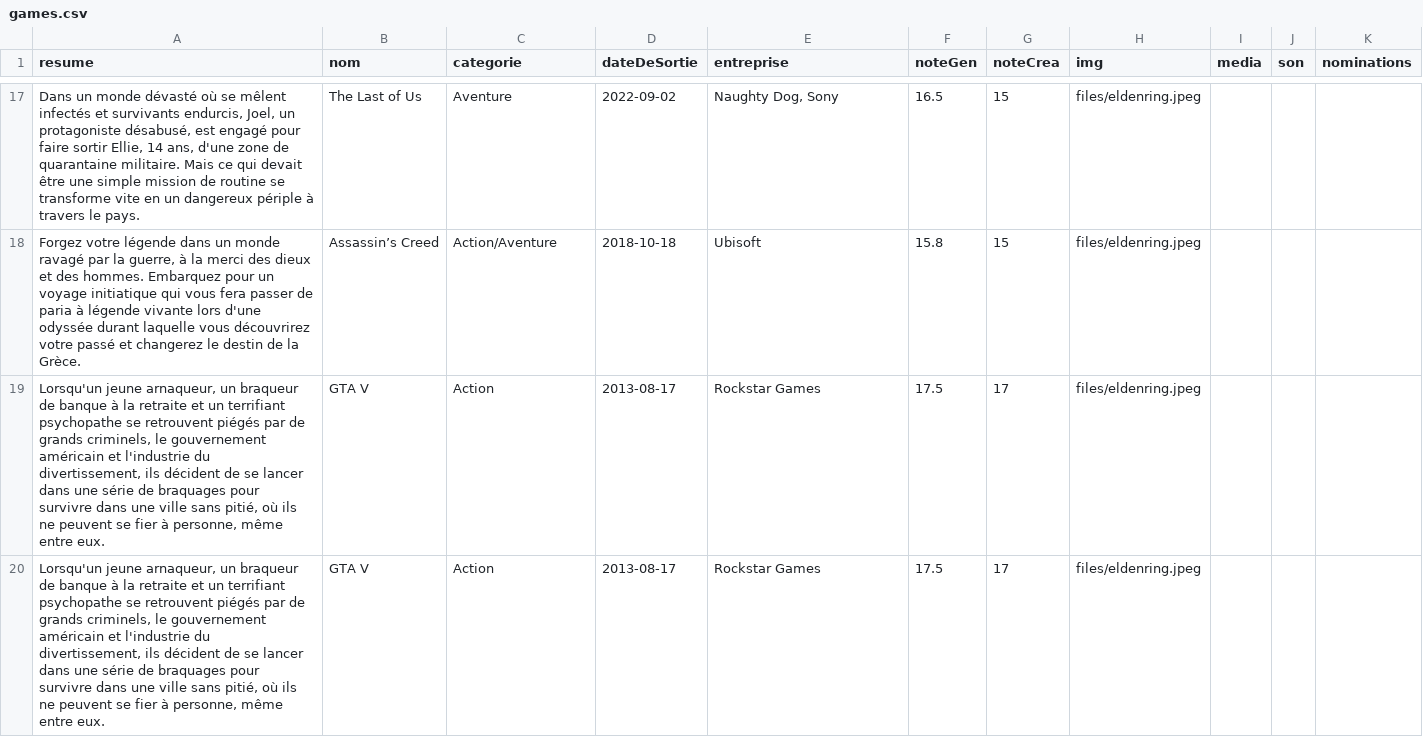
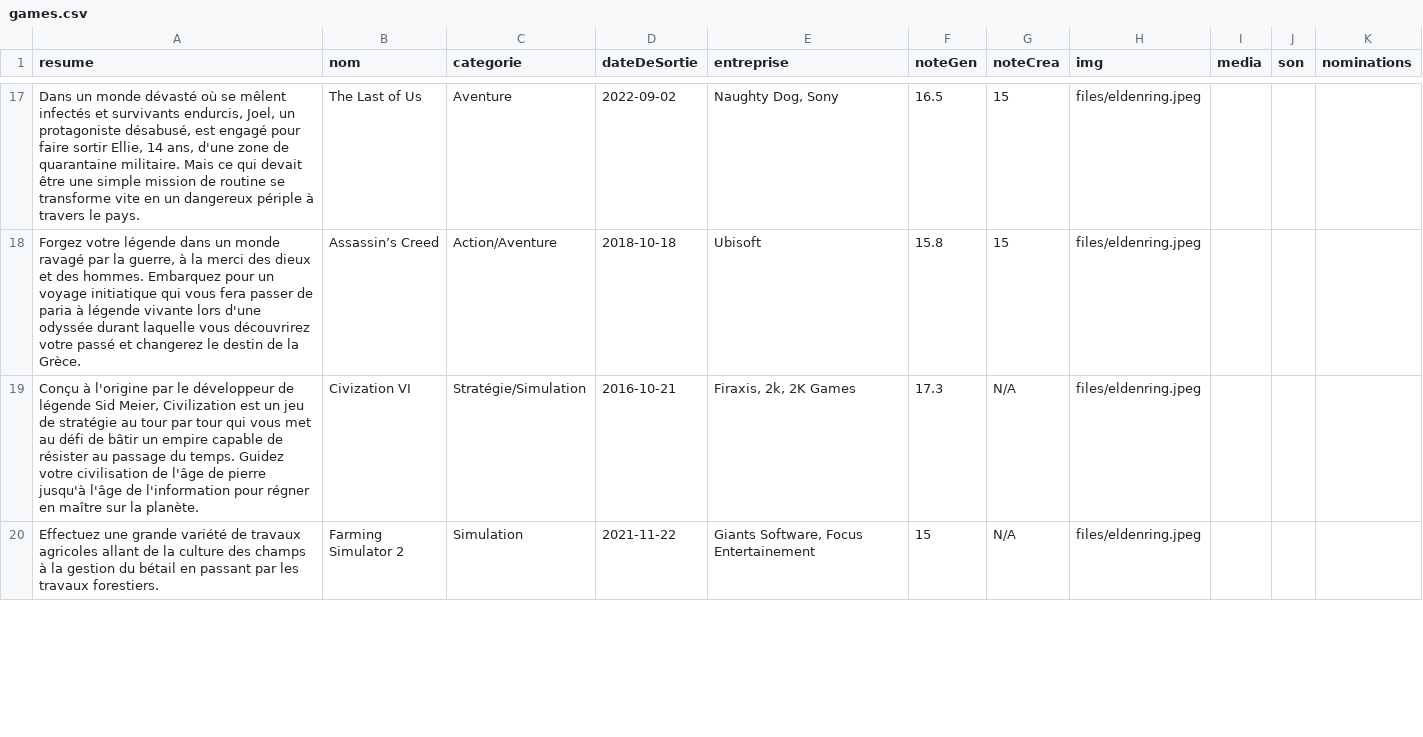
Before and after one commit to Kibanker/game-library, a CSV file: files/games.csv, drawn as a sheet; only a part is shown, gaps mark what is left out; removed rows and columns are numbered as before the commit, all else as after; the diff covers the shown part only; the diff names each change by its address in the sheet, - before the commit and + after, or states it on an @@ line.

Commit message:
modif games.csv

```diff
--- a/files/games.csv
+++ b/files/games.csv
-row 19: Lorsqu'un jeune arnaqueur, un braqueur de banque à la retraite et un terrifiant psychopathe se retrouvent piégés par de grands criminels, le gouvernement américain et l'industrie du divertissement, ils décident de se lancer dans une série de braquages pour survivre dans une ville sans pitié, où ils ne peuvent se fier à personne, même entre eux. | GTA V | Action | 2013-08-17 | Rockstar Games | 17.5 | 17 | files/eldenring.jpeg
-row 20: Lorsqu'un jeune arnaqueur, un braqueur de banque à la retraite et un terrifiant psychopathe se retrouvent piégés par de grands criminels, le gouvernement américain et l'industrie du divertissement, ils décident de se lancer dans une série de braquages pour survivre dans une ville sans pitié, où ils ne peuvent se fier à personne, même entre eux. | GTA V | Action | 2013-08-17 | Rockstar Games | 17.5 | 17 | files/eldenring.jpeg
+row 19: Conçu à l'origine par le développeur de légende Sid Meier, Civilization est un jeu de stratégie au tour par tour qui vous met au défi de bâtir un empire capable de résister au passage du temps. Guidez votre civilisation de l'âge de pierre jusqu'à l'âge de l'information pour régner en maître sur la planète. | Civization VI | Stratégie/Simulation | 2016-10-21 | Firaxis, 2k, 2K Games | 17.3 | N/A | files/eldenring.jpeg
+row 20: Effectuez une grande variété de travaux agricoles allant de la culture des champs à la gestion du bétail en passant par les travaux forestiers. | Farming Simulator 2 | Simulation | 2021-11-22 | Giants Software, Focus Entertainement | 15 | N/A | files/eldenring.jpeg
```
Also changed, not shown: 3 added rows elsewhere in this file.
